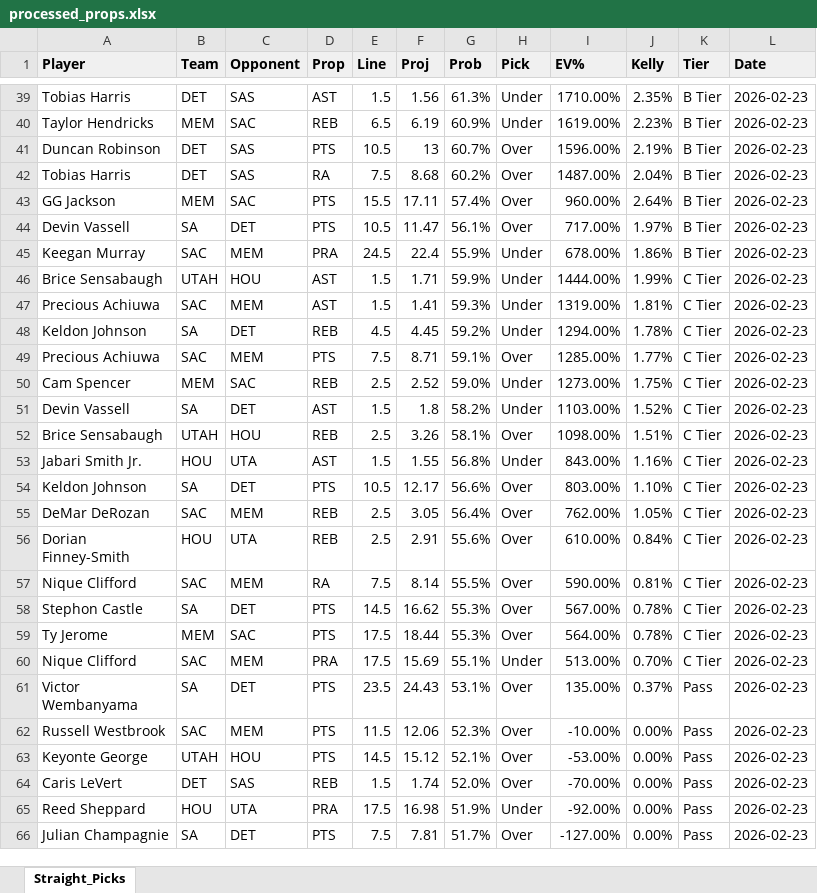
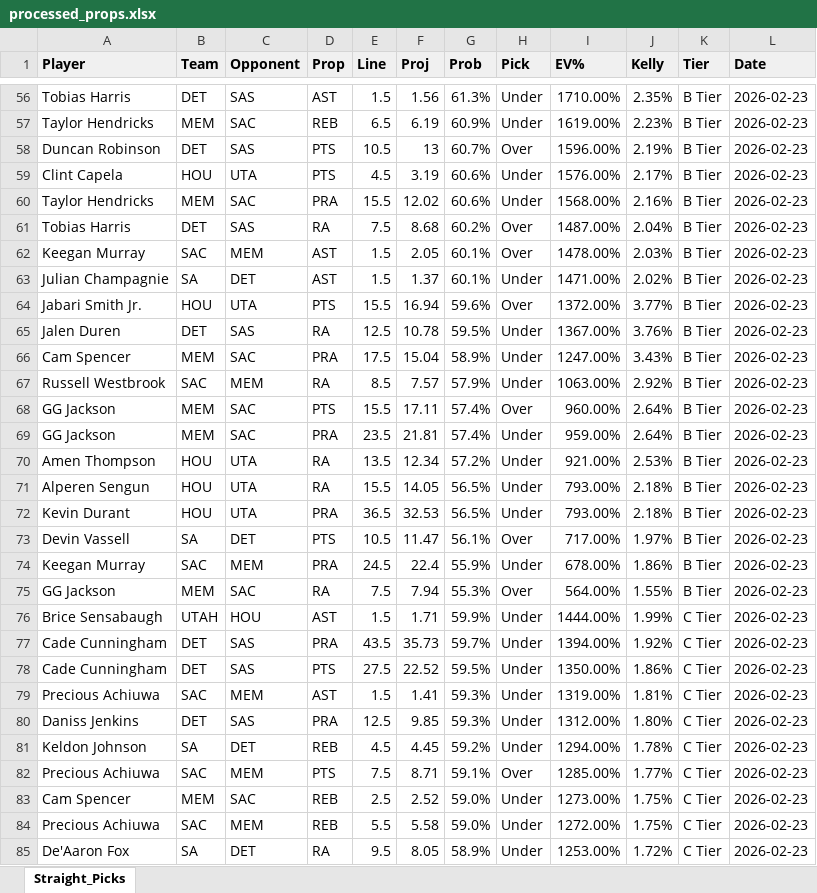
Before and after one commit to normanlee8/nba_pra_analyzer, an Excel workbook: output/processed_props.xlsx, sheet Straight_Picks, drawn as a sheet; only a part is shown, gaps mark what is left out; the shorter side is filled out with more unchanged rows; values as stored, in another font and other column widths than the file's, no borders; conditional formats not drawn; the diff covers the shown part only; the diff names each change by its address in the sheet, - before the commit and + after, or states it on an @@ line.

```diff
--- a/output/processed_props.xlsx (sheet Straight_Picks)
+++ b/output/processed_props.xlsx (sheet Straight_Picks)
+row 59: Clint Capela | HOU | UTA | PTS | 4.5 | 3.19 | 60.6% | Under | 1576.00% | 2.17% | B Tier | 2026-02-23
+row 60: Taylor Hendricks | MEM | SAC | PRA | 15.5 | 12.02 | 60.6% | Under | 1568.00% | 2.16% | B Tier | 2026-02-23
+row 62: Keegan Murray | SAC | MEM | AST | 1.5 | 2.05 | 60.1% | Over | 1478.00% | 2.03% | B Tier | 2026-02-23
+row 63: Julian Champagnie | SA | DET | AST | 1.5 | 1.37 | 60.1% | Under | 1471.00% | 2.02% | B Tier | 2026-02-23
+row 64: Jabari Smith Jr. | HOU | UTA | PTS | 15.5 | 16.94 | 59.6% | Over | 1372.00% | 3.77% | B Tier | 2026-02-23
+row 65: Jalen Duren | DET | SAS | RA | 12.5 | 10.78 | 59.5% | Under | 1367.00% | 3.76% | B Tier | 2026-02-23
+row 66: Cam Spencer | MEM | SAC | PRA | 17.5 | 15.04 | 58.9% | Under | 1247.00% | 3.43% | B Tier | 2026-02-23
+row 67: Russell Westbrook | SAC | MEM | RA | 8.5 | 7.57 | 57.9% | Under | 1063.00% | 2.92% | B Tier | 2026-02-23
+row 69: GG Jackson | MEM | SAC | PRA | 23.5 | 21.81 | 57.4% | Under | 959.00% | 2.64% | B Tier | 2026-02-23
+row 70: Amen Thompson | HOU | UTA | RA | 13.5 | 12.34 | 57.2% | Under | 921.00% | 2.53% | B Tier | 2026-02-23
+row 71: Alperen Sengun | HOU | UTA | RA | 15.5 | 14.05 | 56.5% | Under | 793.00% | 2.18% | B Tier | 2026-02-23
+row 72: Kevin Durant | HOU | UTA | PRA | 36.5 | 32.53 | 56.5% | Under | 793.00% | 2.18% | B Tier | 2026-02-23
+row 75: GG Jackson | MEM | SAC | RA | 7.5 | 7.94 | 55.3% | Over | 564.00% | 1.55% | B Tier | 2026-02-23
+row 77: Cade Cunningham | DET | SAS | PRA | 43.5 | 35.73 | 59.7% | Under | 1394.00% | 1.92% | C Tier | 2026-02-23
+row 78: Cade Cunningham | DET | SAS | PTS | 27.5 | 22.52 | 59.5% | Under | 1350.00% | 1.86% | C Tier | 2026-02-23
+row 80: Daniss Jenkins | DET | SAS | PRA | 12.5 | 9.85 | 59.3% | Under | 1312.00% | 1.80% | C Tier | 2026-02-23
+row 84: Precious Achiuwa | SAC | MEM | REB | 5.5 | 5.58 | 59.0% | Under | 1272.00% | 1.75% | C Tier | 2026-02-23
+row 85: De'Aaron Fox | SA | DET | RA | 9.5 | 8.05 | 58.9% | Under | 1253.00% | 1.72% | C Tier | 2026-02-23
```
Also changed, not shown: 98 added rows elsewhere in this sheet, 4 other files.
